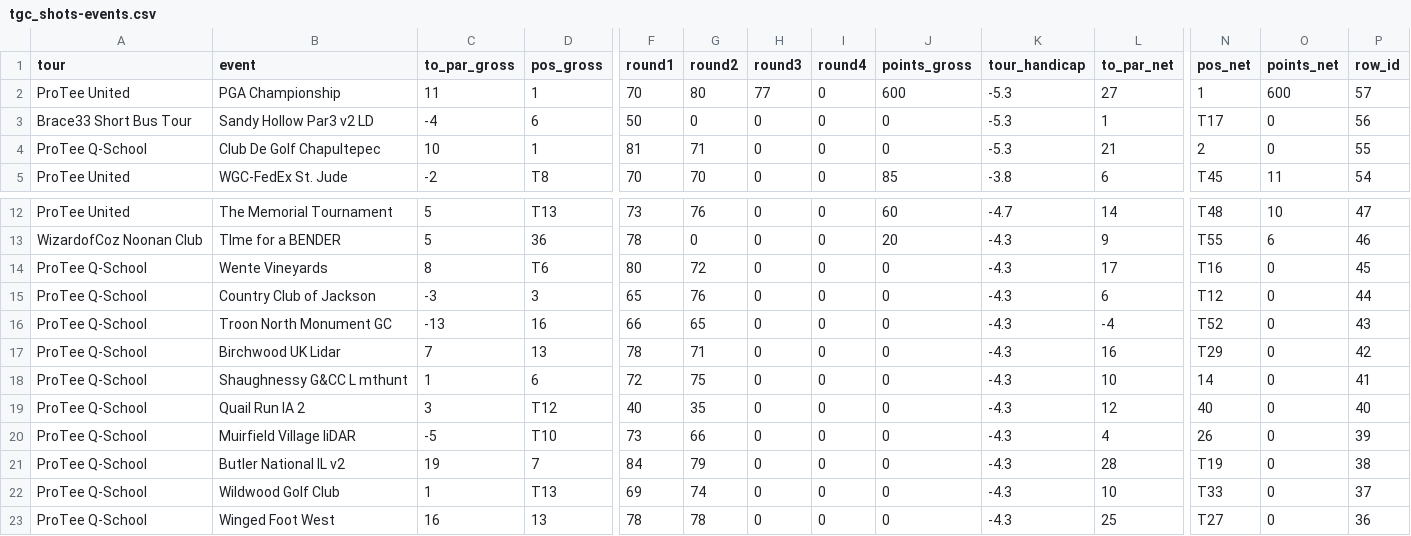
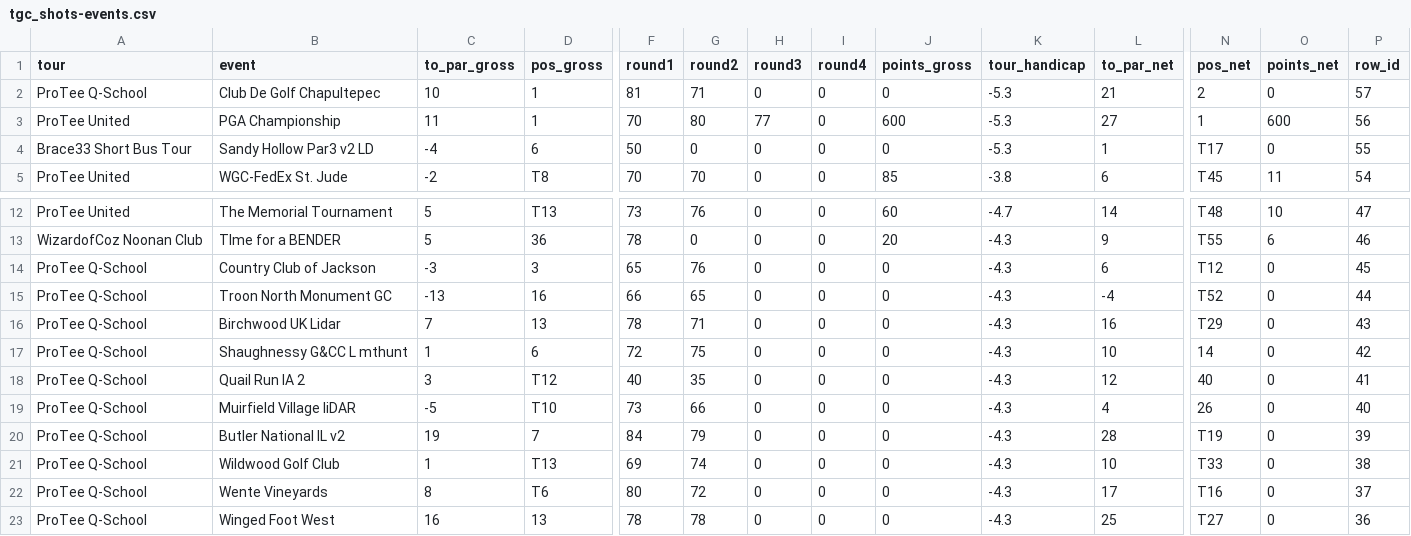
Before and after one commit to lancethomps/lt_data, a CSV file: tgc_data/tgc_shots-events.csv, drawn as a sheet; only a part is shown, gaps mark what is left out; removed rows and columns are numbered as before the commit, all else as after; rows hold the shown columns only; the diff names each change by its address in the sheet, - before the commit and + after, or states it on an @@ line.

Commit message:
refresh tgc_data

```diff
--- a/tgc_data/tgc_shots-events.csv
+++ b/tgc_data/tgc_shots-events.csv
+row 2: ProTee Q-School | Club De Golf Chapultepec | 10 | 1 | 81 | 71 | 0 | 0 | 0 | -5.3 | 21 | 2 | 0 | 57
-P3 (row_id): 57
+P3 (row_id): 56
-P4 (row_id): 56
+P4 (row_id): 55
-row 4: ProTee Q-School | Club De Golf Chapultepec | 10 | 1 | 81 | 71 | 0 | 0 | 0 | -5.3 | 21 | 2 | 0 | 55
-row 14: ProTee Q-School | Wente Vineyards | 8 | T6 | 80 | 72 | 0 | 0 | 0 | -4.3 | 17 | T16 | 0 | 45
-P14 (row_id): 44
+P14 (row_id): 45
-P15 (row_id): 43
+P15 (row_id): 44
-P16 (row_id): 42
+P16 (row_id): 43
-P17 (row_id): 41
+P17 (row_id): 42
-P18 (row_id): 40
+P18 (row_id): 41
-P19 (row_id): 39
+P19 (row_id): 40
-P20 (row_id): 38
+P20 (row_id): 39
-P21 (row_id): 37
+P21 (row_id): 38
+row 22: ProTee Q-School | Wente Vineyards | 8 | T6 | 80 | 72 | 0 | 0 | 0 | -4.3 | 17 | T16 | 0 | 37
```
Also changed, not shown: 1 other file.
